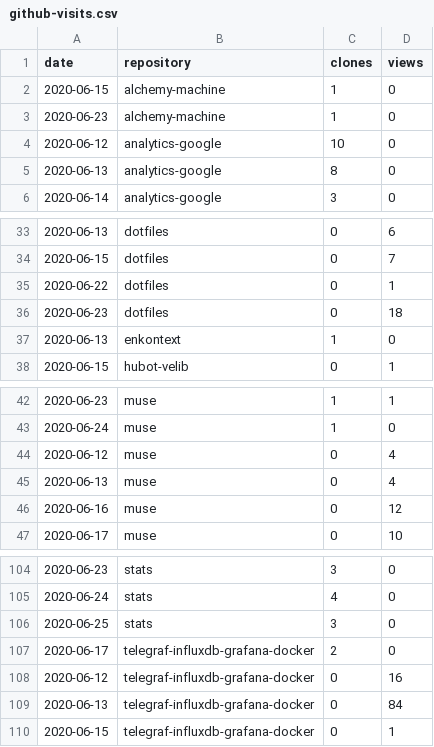
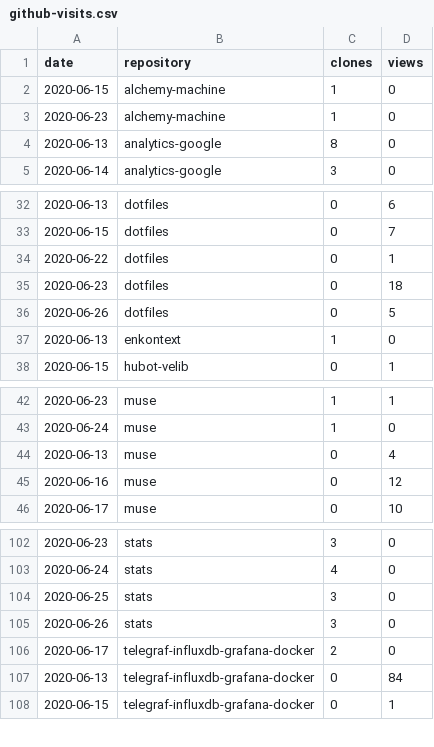
Before and after one commit to cristianpb/stats, a CSV file: github-visits.csv, drawn as a sheet; only a part is shown, gaps mark what is left out; removed rows and columns are numbered as before the commit, all else as after; the diff covers the shown part only; the diff names each change by its address in the sheet, - before the commit and + after, or states it on an @@ line.

```diff
--- a/github-visits.csv
+++ b/github-visits.csv
-row 4: 2020-06-12 | analytics-google | 10 | 0
+row 36: 2020-06-26 | dotfiles | 0 | 5
-row 44: 2020-06-12 | muse | 0 | 4
+row 105: 2020-06-26 | stats | 3 | 0
-row 108: 2020-06-12 | telegraf-influxdb-grafana-docker | 0 | 16
```
Also changed, not shown: 5 added rows, 6 removed rows and 1 edited cell elsewhere in this file, github-repositories.csv.
